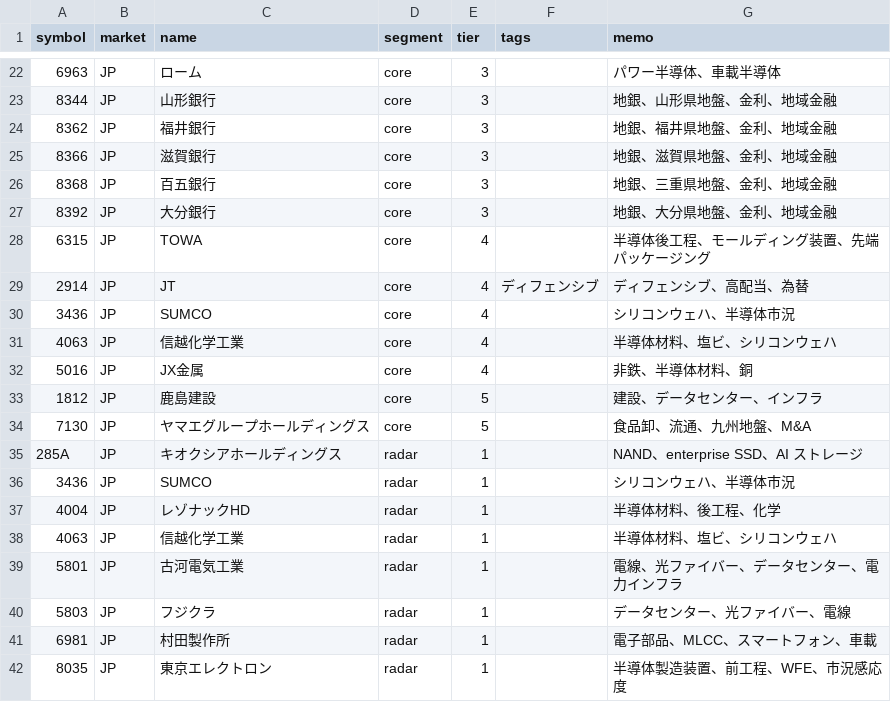
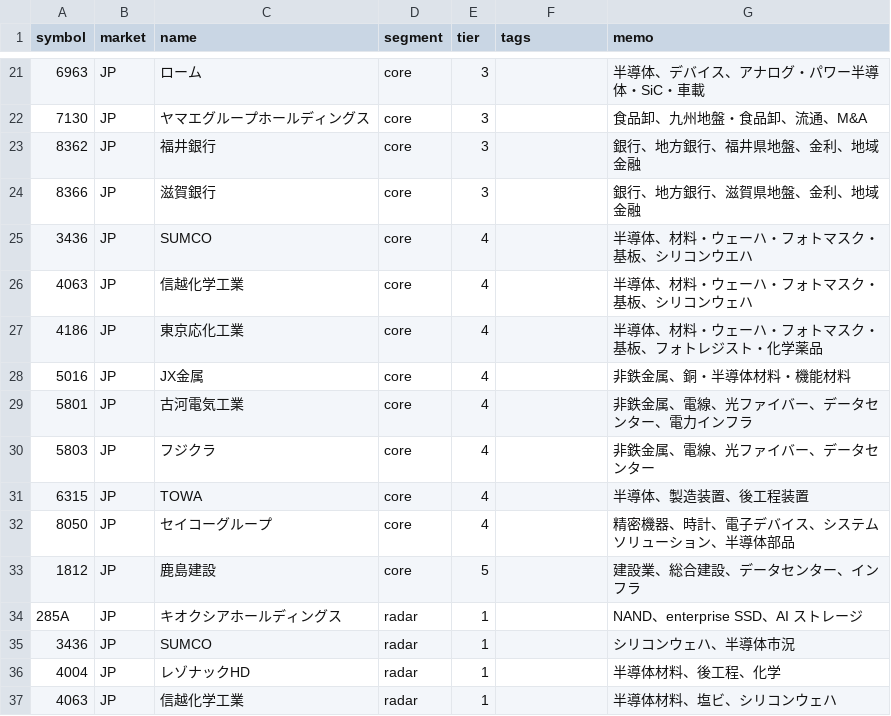
Before and after one commit to oshinko/feeds, a CSV file: data/stocks.csv, drawn as a sheet; only a part is shown, gaps mark what is left out; the shorter side is filled out with more unchanged rows; the diff covers the shown part only.

Commit message:
Regenerate stocks CSV after core tier update

```diff
--- a/data/stocks.csv
+++ b/data/stocks.csv
@@ -22,14 +21,14 @@ symbol,market,name,segment,tier,tags,memo
-6963,JP,ローム,core,3,,パワー半導体、車載半導体
-8344,JP,山形銀行,core,3,,地銀、山形県地盤、金利、地域金融
-8362,JP,福井銀行,core,3,,地銀、福井県地盤、金利、地域金融
-8366,JP,滋賀銀行,core,3,,地銀、滋賀県地盤、金利、地域金融
-8368,JP,百五銀行,core,3,,地銀、三重県地盤、金利、地域金融
-8392,JP,大分銀行,core,3,,地銀、大分県地盤、金利、地域金融
-6315,JP,TOWA,core,4,,半導体後工程、モールディング装置、先端パッケージング
-2914,JP,JT,core,4,ディフェンシブ,ディフェンシブ、高配当、為替
-3436,JP,SUMCO,core,4,,シリコンウェハ、半導体市況
-4063,JP,信越化学工業,core,4,,半導体材料、塩ビ、シリコンウェハ
-5016,JP,JX金属,core,4,,非鉄、半導体材料、銅
-1812,JP,鹿島建設,core,5,,建設、データセンター、インフラ
-7130,JP,ヤマエグループホールディングス,core,5,,食品卸、流通、九州地盤、M&A
+6963,JP,ローム,core,3,,半導体、デバイス、アナログ・パワー半導体・SiC・車載
+7130,JP,ヤマエグループホールディングス,core,3,,食品卸、九州地盤・食品卸、流通、M&A
+8362,JP,福井銀行,core,3,,銀行、地方銀行、福井県地盤、金利、地域金融
+8366,JP,滋賀銀行,core,3,,銀行、地方銀行、滋賀県地盤、金利、地域金融
+3436,JP,SUMCO,core,4,,半導体、材料・ウェーハ・フォトマスク・基板、シリコンウエハ
+4063,JP,信越化学工業,core,4,,半導体、材料・ウェーハ・フォトマスク・基板、シリコンウェハ
+4186,JP,東京応化工業,core,4,,半導体、材料・ウェーハ・フォトマスク・基板、フォトレジスト・化学薬品
+5016,JP,JX金属,core,4,,非鉄金属、銅・半導体材料・機能材料
+5801,JP,古河電気工業,core,4,,非鉄金属、電線、光ファイバー、データセンター、電力インフラ
+5803,JP,フジクラ,core,4,,非鉄金属、電線、光ファイバー、データセンター
+6315,JP,TOWA,core,4,,半導体、製造装置、後工程装置
+8050,JP,セイコーグループ,core,4,,精密機器、時計、電子デバイス、システムソリューション、半導体部品
+1812,JP,鹿島建設,core,5,,建設業、総合建設、データセンター、インフラ
 285A,JP,キオクシアホールディングス,radar,1,,NAND、enterprise SSD、AI ストレージ
```
Also changed, not shown: 7 added rows, 8 removed rows and 21 edited cells elsewhere in this file.
